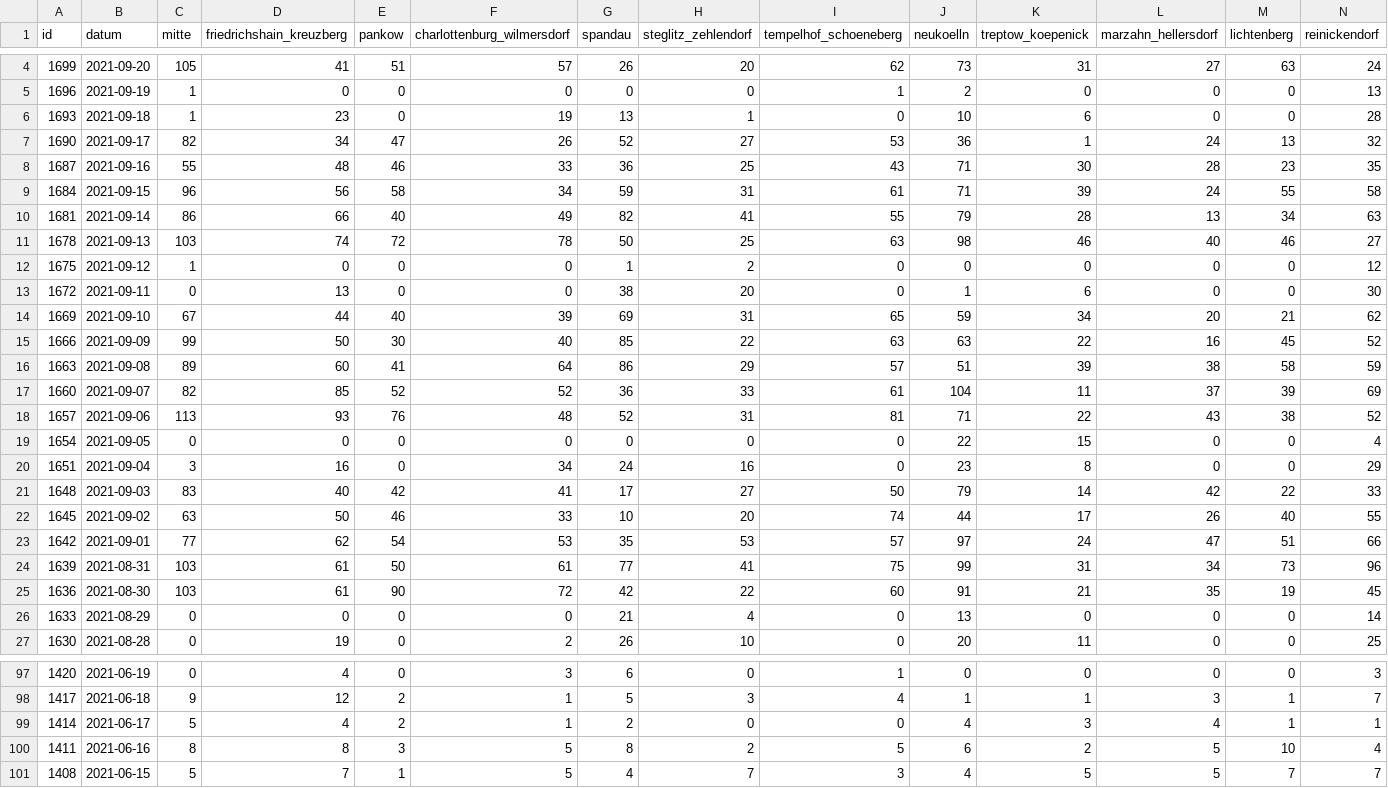
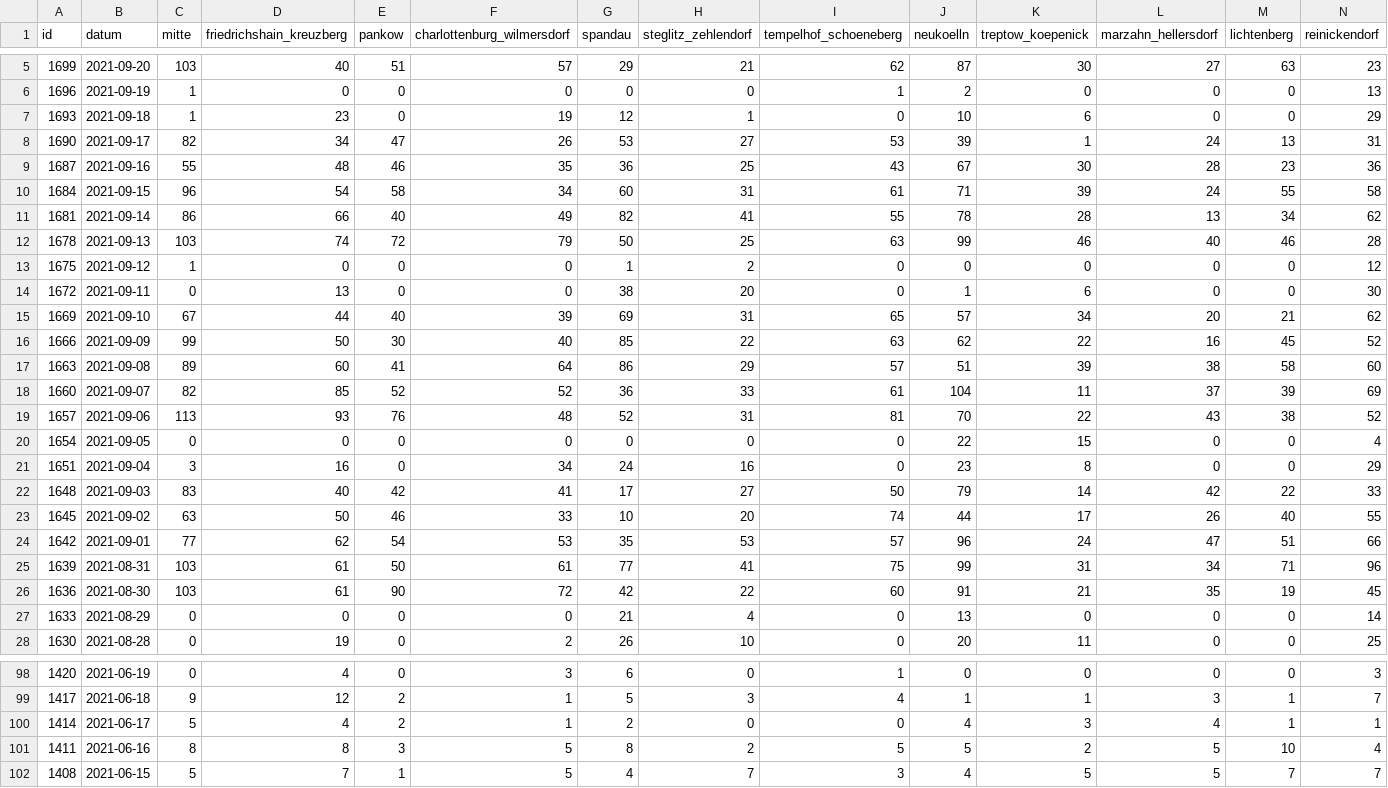
Before and after one commit to MarkusH/covid19-berlin, a CSV file: data/daily-numbers.csv, drawn as a sheet; only a part is shown, gaps mark what is left out; the diff covers the shown part only.

```diff
--- a/data/daily-numbers.csv
+++ b/data/daily-numbers.csv
@@ -4,16 +5,16 @@ id;datum;mitte;friedrichshain_kreuzberg;pankow;charlottenburg_wilmersdorf;spanda
-1699;2021-09-20;105;41;51;57;26;20;62;73;31;27;63;24
+1699;2021-09-20;103;40;51;57;29;21;62;87;30;27;63;23
 1696;2021-09-19;1;0;0;0;0;0;1;2;0;0;0;13
-1693;2021-09-18;1;23;0;19;13;1;0;10;6;0;0;28
-1690;2021-09-17;82;34;47;26;52;27;53;36;1;24;13;32
-1687;2021-09-16;55;48;46;33;36;25;43;71;30;28;23;35
-1684;2021-09-15;96;56;58;34;59;31;61;71;39;24;55;58
-1681;2021-09-14;86;66;40;49;82;41;55;79;28;13;34;63
-1678;2021-09-13;103;74;72;78;50;25;63;98;46;40;46;27
+1693;2021-09-18;1;23;0;19;12;1;0;10;6;0;0;29
+1690;2021-09-17;82;34;47;26;53;27;53;39;1;24;13;31
+1687;2021-09-16;55;48;46;35;36;25;43;67;30;28;23;36
+1684;2021-09-15;96;54;58;34;60;31;61;71;39;24;55;58
+1681;2021-09-14;86;66;40;49;82;41;55;78;28;13;34;62
+1678;2021-09-13;103;74;72;79;50;25;63;99;46;40;46;28
 1675;2021-09-12;1;0;0;0;1;2;0;0;0;0;0;12
 1672;2021-09-11;0;13;0;0;38;20;0;1;6;0;0;30
-1669;2021-09-10;67;44;40;39;69;31;65;59;34;20;21;62
-1666;2021-09-09;99;50;30;40;85;22;63;63;22;16;45;52
-1663;2021-09-08;89;60;41;64;86;29;57;51;39;38;58;59
+1669;2021-09-10;67;44;40;39;69;31;65;57;34;20;21;62
+1666;2021-09-09;99;50;30;40;85;22;63;62;22;16;45;52
+1663;2021-09-08;89;60;41;64;86;29;57;51;39;38;58;60
 1660;2021-09-07;82;85;52;52;36;33;61;104;11;37;39;69
-1657;2021-09-06;113;93;76;48;52;31;81;71;22;43;38;52
+1657;2021-09-06;113;93;76;48;52;31;81;70;22;43;38;52
 1654;2021-09-05;0;0;0;0;0;0;0;22;15;0;0;4
@@ -22,4 +23,4 @@ id;datum;mitte;friedrichshain_kreuzberg;pankow;charlottenburg_wilmersdorf;spanda
 1645;2021-09-02;63;50;46;33;10;20;74;44;17;26;40;55
-1642;2021-09-01;77;62;54;53;35;53;57;97;24;47;51;66
-1639;2021-08-31;103;61;50;61;77;41;75;99;31;34;73;96
+1642;2021-09-01;77;62;54;53;35;53;57;96;24;47;51;66
+1639;2021-08-31;103;61;50;61;77;41;75;99;31;34;71;96
 1636;2021-08-30;103;61;90;72;42;22;60;91;21;35;19;45
@@ -99,3 +100,3 @@ id;datum;mitte;friedrichshain_kreuzberg;pankow;charlottenburg_wilmersdorf;spanda
 1414;2021-06-17;5;4;2;1;2;0;0;4;3;4;1;1
-1411;2021-06-16;8;8;3;5;8;2;5;6;2;5;10;4
+1411;2021-06-16;8;8;3;5;8;2;5;5;2;5;10;4
 1408;2021-06-15;5;7;1;5;4;7;3;4;5;5;7;7
```
Also changed, not shown: 1 added row and 31 edited cells elsewhere in this file, data/7-day-incidence.csv, data/daily-indicators.csv.
